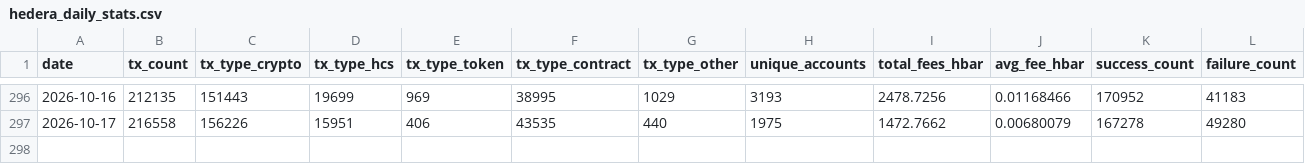
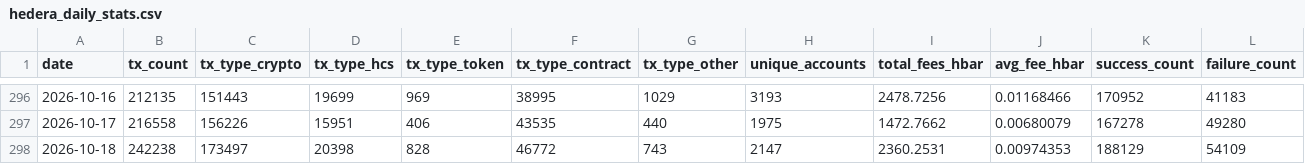
Before and after one commit to kaldun-tech/dune-hedera-dashboard, a CSV file: data/hedera_daily_stats.csv, drawn as a sheet; only a part is shown, gaps mark what is left out.

```diff
--- a/data/hedera_daily_stats.csv
+++ b/data/hedera_daily_stats.csv
@@ -297 +297,2 @@ date,tx_count,tx_type_crypto,tx_type_hcs,tx_type_token,tx_type_contract,tx_type_
 2026-10-17,216558,156226,15951,406,43535,440,1975,1472.7662,0.00680079,167278,49280
+2026-10-18,242238,173497,20398,828,46772,743,2147,2360.2531,0.00974353,188129,54109
```
